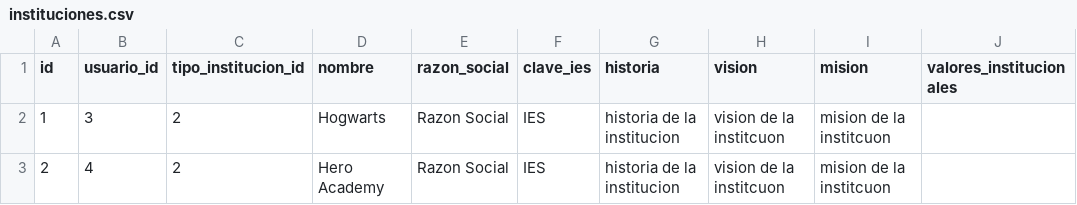
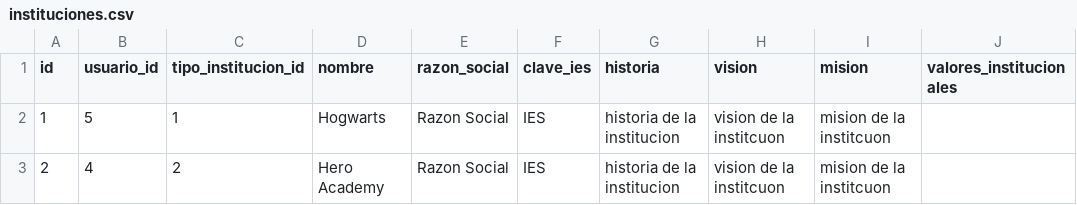
Before and after one commit to subsesjal/siiges-services, a CSV file: packages/core/src/drivers/db/CSVFiles/instituciones.csv, drawn as a sheet; only a part is shown; the diff names each change by its address in the sheet, - before the commit and + after, or states it on an @@ line.

```diff
--- a/packages/core/src/drivers/db/CSVFiles/instituciones.csv
+++ b/packages/core/src/drivers/db/CSVFiles/instituciones.csv
-B2 (usuario_id): 3
+B2 (usuario_id): 5
-C2 (tipo_institucion_id): 2
+C2 (tipo_institucion_id): 1
```
Also changed, not shown: packages/core/src/drivers/db/CSVFiles/ratificacion_nombres.csv, packages/core/src/drivers/db/CSVFiles/solicitudes.csv.
